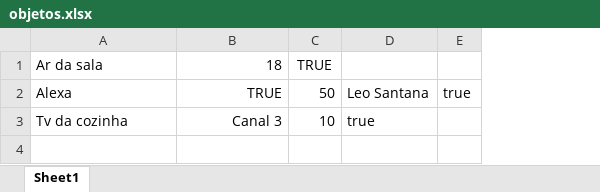
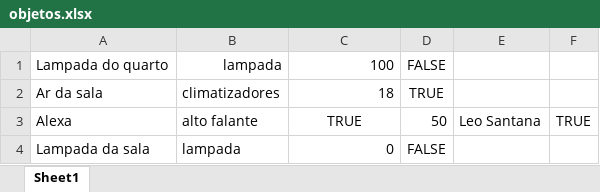
Before and after one commit to marcosvp20/TP_POO, an Excel workbook: objetos.xlsx, sheet Sheet1, drawn as a sheet; values as stored, in another font and other column widths than the file's, no borders; removed rows and columns are numbered as before the commit, all else as after; the diff names each change by its address in the sheet, - before the commit and + after, or states it on an @@ line.

```diff
--- a/objetos.xlsx (sheet Sheet1)
+++ b/objetos.xlsx (sheet Sheet1)
+column B, rows 2-3: climatizadores | alto falante
-column E, row 2: true
+column F, row 3: TRUE
+row 1: Lampada do quarto | lampada | 100 | FALSE
-C3 alignment: right
+C3 alignment: center
-row 3: Tv da cozinha | Canal 3 | 10 | true
+row 4: Lampada da sala | lampada | 0 | FALSE
```
Also changed, not shown: 4 other files.
